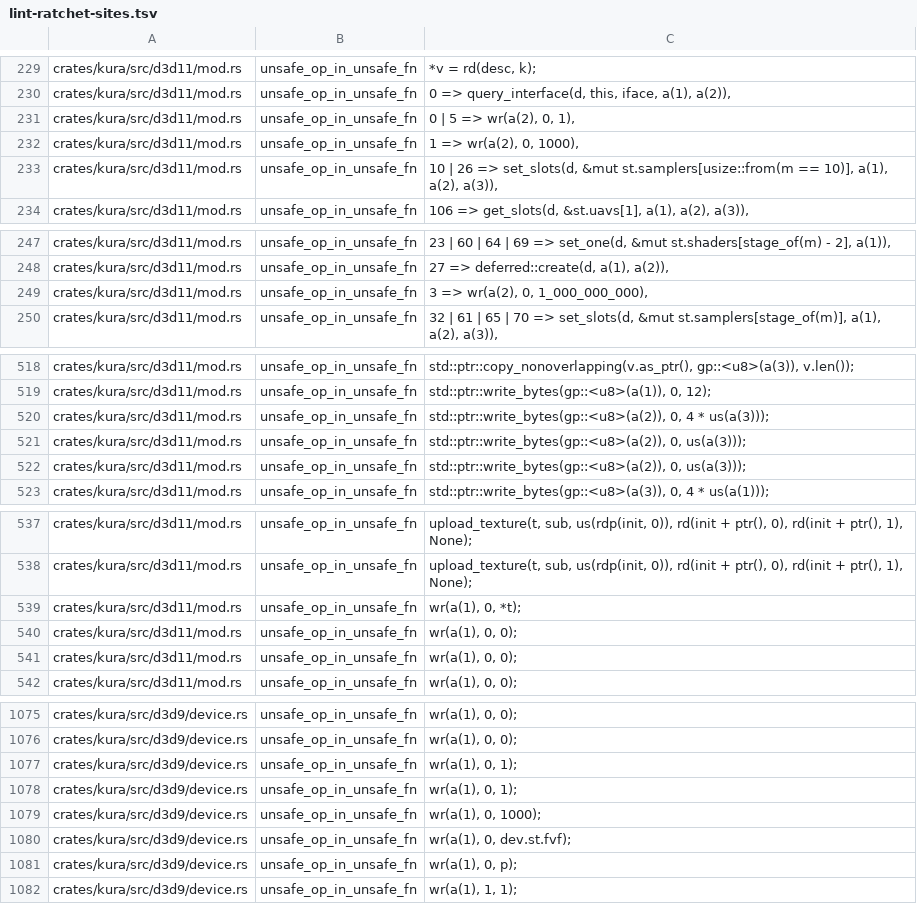
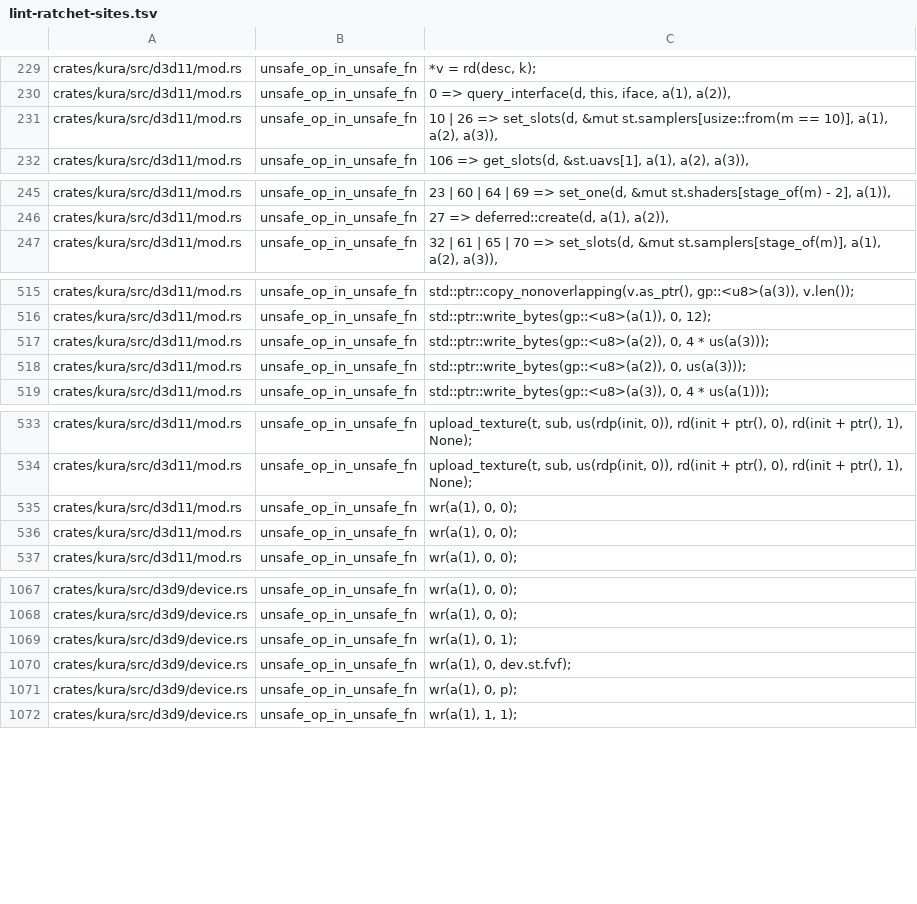
Before and after one commit to a-kaibu/masu, a TSV file: tools/ci/lint-ratchet-sites.tsv, drawn as a sheet; only a part is shown, gaps mark what is left out; the diff covers the shown part only; the diff names each change by its address in the sheet, - before the commit and + after, or states it on an @@ line.

```diff
--- a/tools/ci/lint-ratchet-sites.tsv
+++ b/tools/ci/lint-ratchet-sites.tsv
-row 231: crates/kura/src/d3d11/mod.rs | unsafe_op_in_unsafe_fn | 0 | 5 => wr(a(2), 0, 1),
-row 232: crates/kura/src/d3d11/mod.rs | unsafe_op_in_unsafe_fn | 1 => wr(a(2), 0, 1000),
-row 249: crates/kura/src/d3d11/mod.rs | unsafe_op_in_unsafe_fn | 3 => wr(a(2), 0, 1_000_000_000),
-row 522: crates/kura/src/d3d11/mod.rs | unsafe_op_in_unsafe_fn | std::ptr::write_bytes(gp::<u8>(a(2)), 0, us(a(3)));
-row 539: crates/kura/src/d3d11/mod.rs | unsafe_op_in_unsafe_fn | wr(a(1), 0, *t);
-row 1078: crates/kura/src/d3d9/device.rs | unsafe_op_in_unsafe_fn | wr(a(1), 0, 1);
-row 1079: crates/kura/src/d3d9/device.rs | unsafe_op_in_unsafe_fn | wr(a(1), 0, 1000);
```
Also changed, not shown: 3 removed rows elsewhere in this file, tools/ci/arch-lint-sites.tsv, tools/ci/lint-ratchet.tsv, 22 other files.
